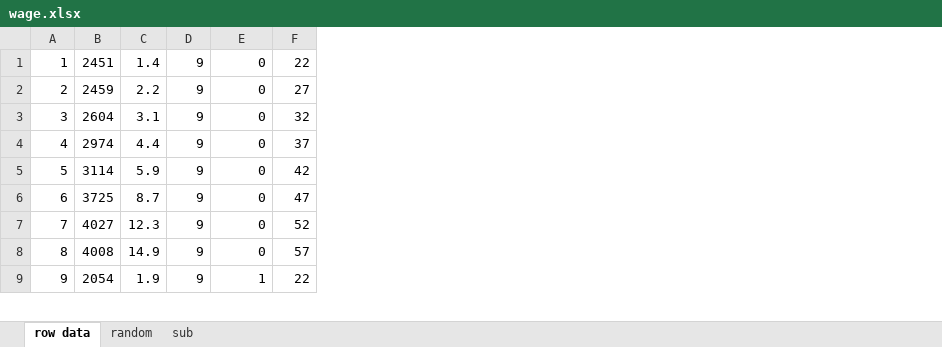
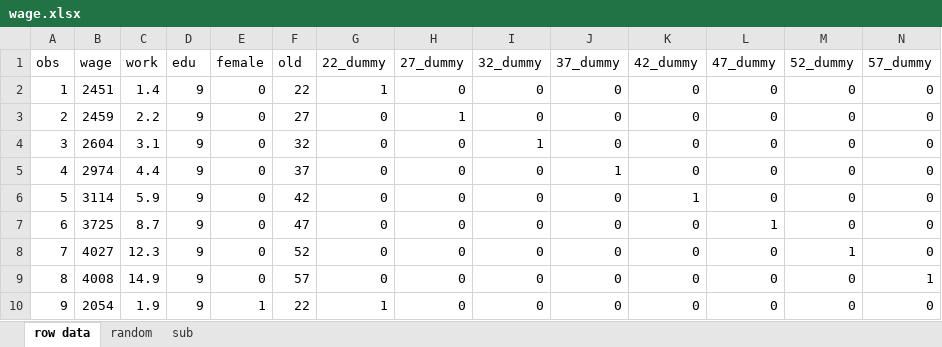
Before and after one commit to Jasogu/R, an Excel workbook: Econometrics/data/wage.xlsx, sheet row data, drawn as a sheet; only a part is shown; values as stored, in another font and other column widths than the file's, no borders; addresses are those after the commit; the diff names each change by its address in the sheet, - before the commit and + after, or states it on an @@ line.

Commit message:
old dummy

```diff
--- a/Econometrics/data/wage.xlsx (sheet row data)
+++ b/Econometrics/data/wage.xlsx (sheet row data)
+column G, rows 2-10: 1 | 0 | 0 | 0 | 0 | 0 | 0 | 0 | 1
+column H, rows 2-10: 0 | 1 | 0 | 0 | 0 | 0 | 0 | 0 | 0
+column I, rows 2-10: 0 | 0 | 1 | 0 | 0 | 0 | 0 | 0 | 0
+column J, rows 2-10: 0 | 0 | 0 | 1 | 0 | 0 | 0 | 0 | 0
+column K, rows 2-10: 0 | 0 | 0 | 0 | 1 | 0 | 0 | 0 | 0
+column L, rows 2-10: 0 | 0 | 0 | 0 | 0 | 1 | 0 | 0 | 0
+column M, rows 2-10: 0 | 0 | 0 | 0 | 0 | 0 | 1 | 0 | 0
+column N, rows 2-10: 0 | 0 | 0 | 0 | 0 | 0 | 0 | 1 | 0
+row 1: obs | wage | work | edu | female | old | 22_dummy | 27_dummy | 32_dummy | 37_dummy | 42_dummy | 47_dummy | 52_dummy | 57_dummy
```
